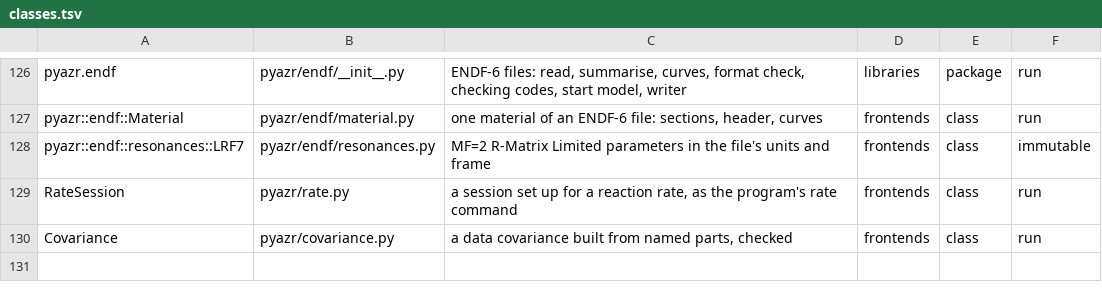
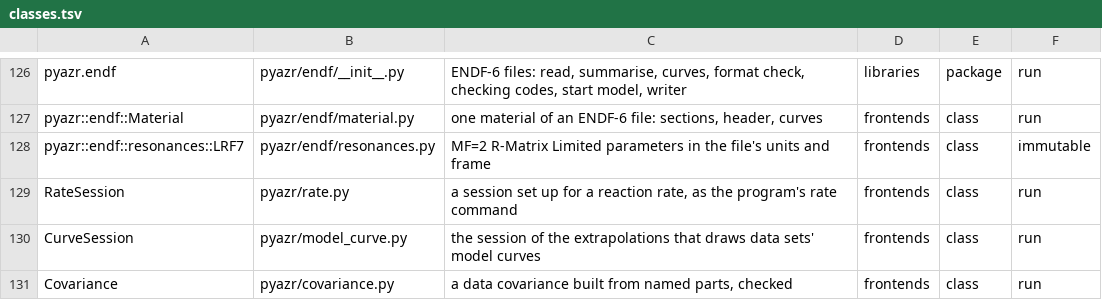
Before and after one commit to AZURE2DEV/AZURE2, a TSV file: docs/source/developer/figures/classes.tsv, drawn as a sheet; only a part is shown, gaps mark what is left out.

```diff
--- a/docs/source/developer/figures/classes.tsv
+++ b/docs/source/developer/figures/classes.tsv
@@ -129,2 +129,3 @@ pyazr::endf::resonances::LRF7	pyazr/endf/resonances.py	MF=2 R-Matrix Limited par
 RateSession	pyazr/rate.py	a session set up for a reaction rate, as the program's rate command	frontends	class	run
+CurveSession	pyazr/model_curve.py	the session of the extrapolations that draws data sets' model curves	frontends	class	run
 Covariance	pyazr/covariance.py	a data covariance built from named parts, checked	frontends	class	run
```
Also changed, not shown: docs/source/developer/figures/arrows.tsv, 50 other files.
